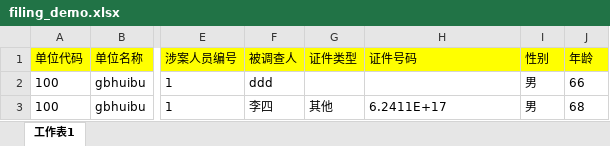
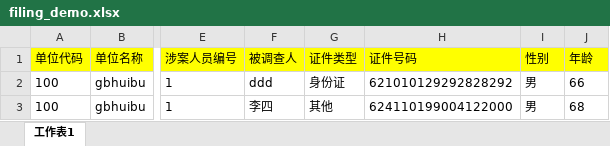
Before and after one commit to xiaomao1884600/clue, an Excel workbook: public/demo/filing_demo.xlsx, sheet 工作表1, drawn as a sheet; only a part is shown, gaps mark what is left out; values as stored, in another font and other column widths than the file's, no borders; the diff names each change by its address in the sheet, - before the commit and + after, or states it on an @@ line.

```diff
--- a/public/demo/filing_demo.xlsx (sheet 工作表1)
+++ b/public/demo/filing_demo.xlsx (sheet 工作表1)
-G2 (证件类型): (empty)
+G2 (证件类型): 身份证
-H2 (证件号码): (empty)
+H2 (证件号码): 621010129292828292
-H3 (证件号码): 6.2411E+17
+H3 (证件号码): 624110199004122000
```
Also changed, not shown: public/demo/clue_demo.xlsx.
